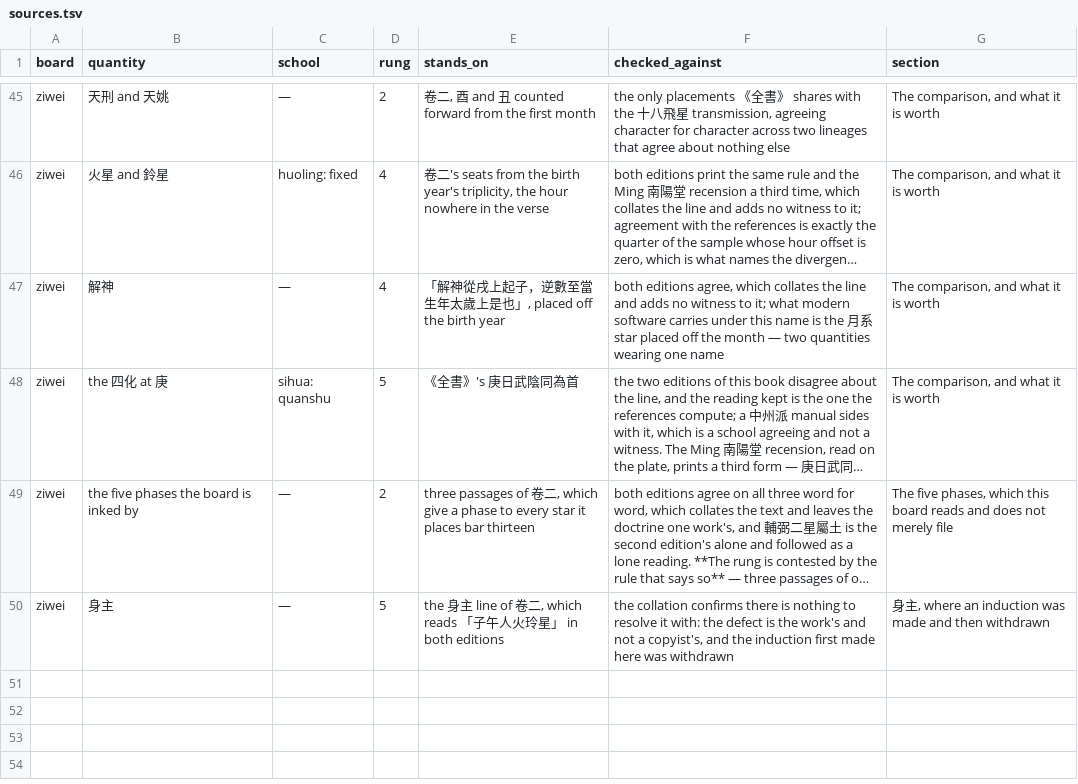
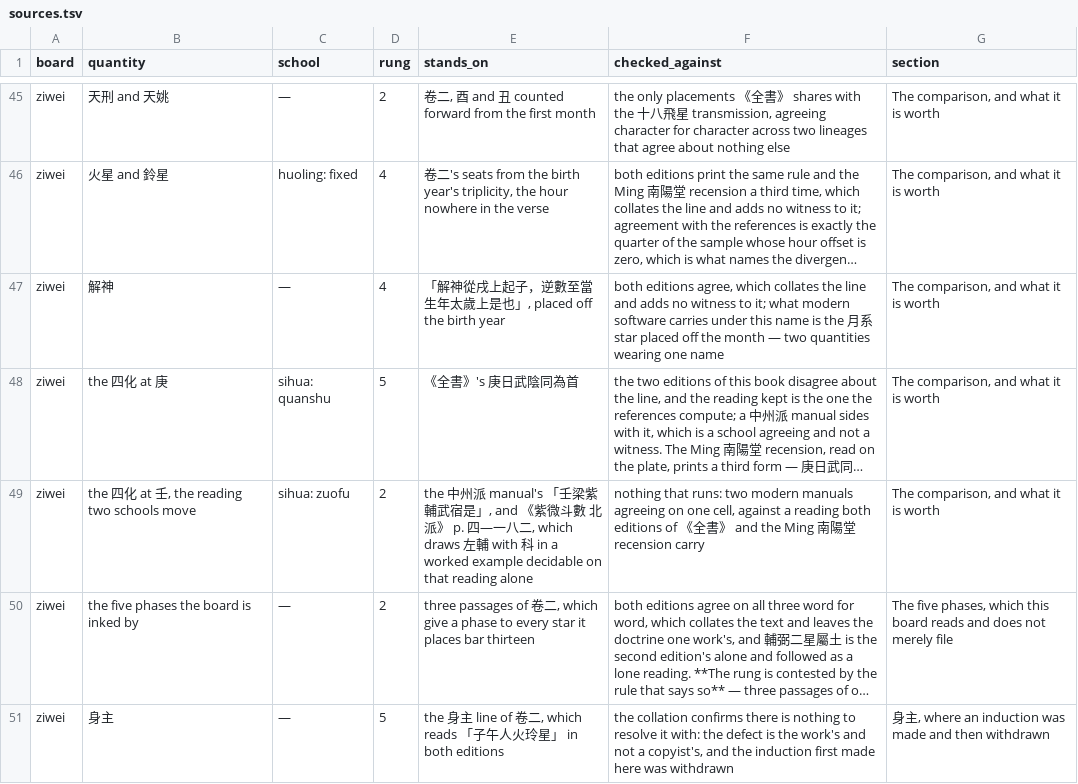
Before and after one commit to lineadicomando/shipan, a TSV file: docs/sources.tsv, drawn as a sheet; only a part is shown, gaps mark what is left out; long unchanged cells end in …; the diff names each change by its address in the sheet, - before the commit and + after, or states it on an @@ line.

```diff
--- a/docs/sources.tsv
+++ b/docs/sources.tsv
+row 49: ziwei | the 四化 at 壬, the reading two schools move | sihua: zuofu | 2 | the 中州派 manual's 「壬梁紫輔武宿是」, and 《紫微斗數 北派》 p. 四—一八二, which draws 左輔 with 科 in a worked example decidable on that reading alone | nothing that runs: two modern manuals agreeing on one cell, against a reading both editions of 《全書》 and the Ming 南陽堂 recension carry | The comparison, and what it is worth
```
Also changed, not shown: 14 other files.
